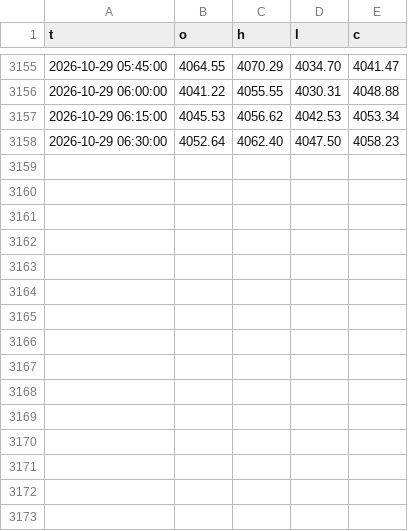
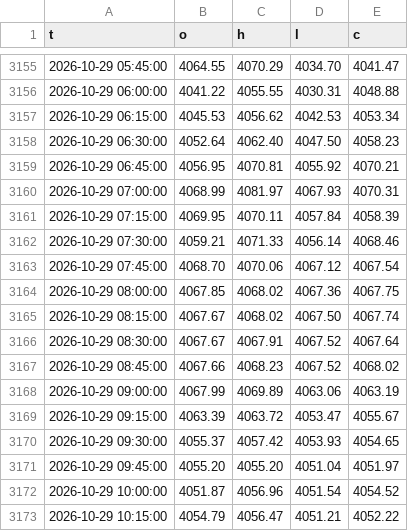
Before and after one commit to kureha722-arch/Signal-Gold, a CSV file: bars.csv, drawn as a sheet; only a part is shown, gaps mark what is left out; the diff names each change by its address in the sheet, - before the commit and + after, or states it on an @@ line.

Commit message:
state

```diff
--- a/bars.csv
+++ b/bars.csv
+row 3159: 2026-10-29 06:45:00 | 4056.95 | 4070.81 | 4055.92 | 4070.21
+row 3160: 2026-10-29 07:00:00 | 4068.99 | 4081.97 | 4067.93 | 4070.31
+row 3161: 2026-10-29 07:15:00 | 4069.95 | 4070.11 | 4057.84 | 4058.39
+row 3162: 2026-10-29 07:30:00 | 4059.21 | 4071.33 | 4056.14 | 4068.46
+row 3163: 2026-10-29 07:45:00 | 4068.70 | 4070.06 | 4067.12 | 4067.54
+row 3164: 2026-10-29 08:00:00 | 4067.85 | 4068.02 | 4067.36 | 4067.75
+row 3165: 2026-10-29 08:15:00 | 4067.67 | 4068.02 | 4067.50 | 4067.74
+row 3166: 2026-10-29 08:30:00 | 4067.67 | 4067.91 | 4067.52 | 4067.64
+row 3167: 2026-10-29 08:45:00 | 4067.66 | 4068.23 | 4067.52 | 4068.02
+row 3168: 2026-10-29 09:00:00 | 4067.99 | 4069.89 | 4063.06 | 4063.19
+row 3169: 2026-10-29 09:15:00 | 4063.39 | 4063.72 | 4053.47 | 4055.67
+row 3170: 2026-10-29 09:30:00 | 4055.37 | 4057.42 | 4053.93 | 4054.65
+row 3171: 2026-10-29 09:45:00 | 4055.20 | 4055.20 | 4051.04 | 4051.97
+row 3172: 2026-10-29 10:00:00 | 4051.87 | 4056.96 | 4051.54 | 4054.52
+row 3173: 2026-10-29 10:15:00 | 4054.79 | 4056.47 | 4051.21 | 4052.22
```
